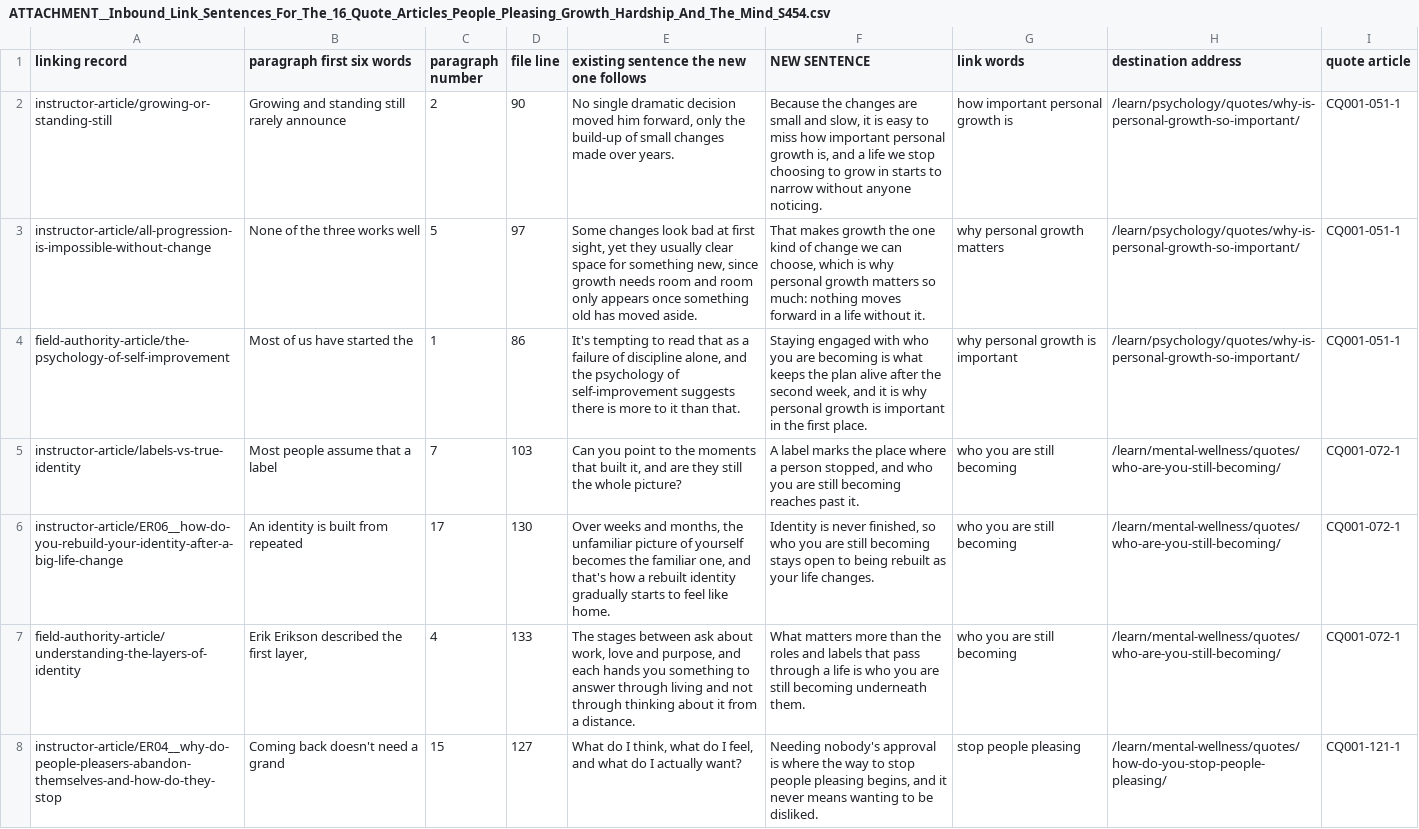
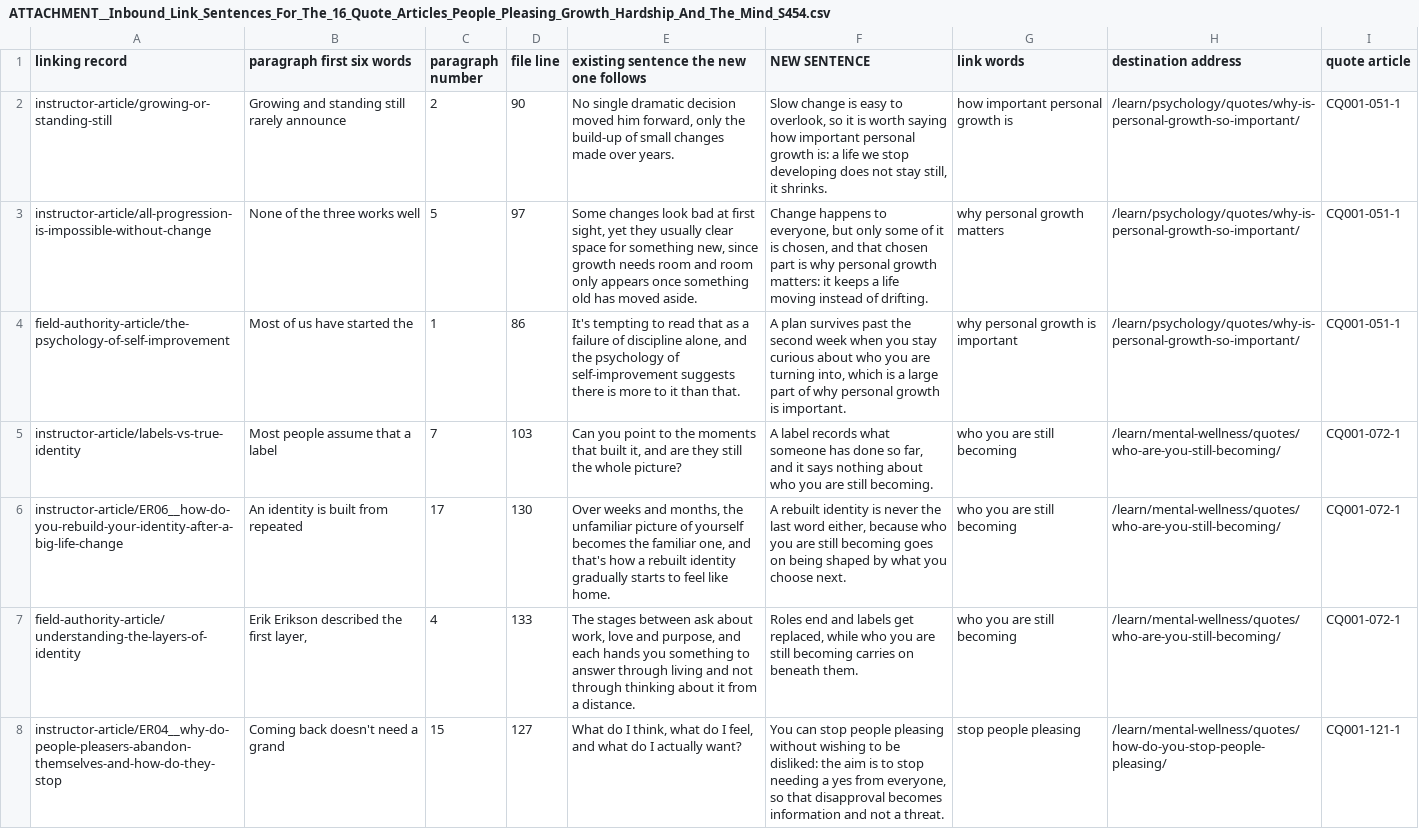
Before and after one commit to kain-ramsay/achology-channel, a CSV file: FROM Chat/ATTACHMENT__Inbound_Link_Sentences_For_The_16_Quote_Articles_People_Pleasing_Growth_Hardship_And_The_Mind_S454.csv, drawn as a sheet; only a part is shown; the diff covers the shown part only; the diff names each change by its address in the sheet, - before the commit and + after, or states it on an @@ line.

Commit message:
channel: 1 change(s) in FROM Chat,heartbeat

```diff
--- a/FROM Chat/ATTACHMENT__Inbound_Link_Sentences_For_The_16_Quote_Articles_People_Pleasing_Growth_Hardship_And_The_Mind_S454.csv
+++ b/FROM Chat/ATTACHMENT__Inbound_Link_Sentences_For_The_16_Quote_Articles_People_Pleasing_Growth_Hardship_And_The_Mind_S454.csv
-F2 (NEW SENTENCE): Because the changes are small and slow, it is easy to miss how important personal growth is, and a life we stop choosing to grow in starts to narrow without anyone noticing.
+F2 (NEW SENTENCE): Slow change is easy to overlook, so it is worth saying how important personal growth is: a life we stop developing does not stay still, it shrinks.
-F3 (NEW SENTENCE): That makes growth the one kind of change we can choose, which is why personal growth matters so much: nothing moves forward in a life without it.
+F3 (NEW SENTENCE): Change happens to everyone, but only some of it is chosen, and that chosen part is why personal growth matters: it keeps a life moving instead of drifting.
-F4 (NEW SENTENCE): Staying engaged with who you are becoming is what keeps the plan alive after the second week, and it is why personal growth is important in the first place.
+F4 (NEW SENTENCE): A plan survives past the second week when you stay curious about who you are turning into, which is a large part of why personal growth is important.
-F5 (NEW SENTENCE): A label marks the place where a person stopped, and who you are still becoming reaches past it.
+F5 (NEW SENTENCE): A label records what someone has done so far, and it says nothing about who you are still becoming.
-F6 (NEW SENTENCE): Identity is never finished, so who you are still becoming stays open to being rebuilt as your life changes.
+F6 (NEW SENTENCE): A rebuilt identity is never the last word either, because who you are still becoming goes on being shaped by what you choose next.
-F7 (NEW SENTENCE): What matters more than the roles and labels that pass through a life is who you are still becoming underneath them.
+F7 (NEW SENTENCE): Roles end and labels get replaced, while who you are still becoming carries on beneath them.
-F8 (NEW SENTENCE): Needing nobody's approval is where the way to stop people pleasing begins, and it never means wanting to be disliked.
+F8 (NEW SENTENCE): You can stop people pleasing without wishing to be disliked: the aim is to stop needing a yes from everyone, so that disapproval becomes information and not a threat.
```
Also changed, not shown: 41 edited cells elsewhere in this file, 2 other files.
